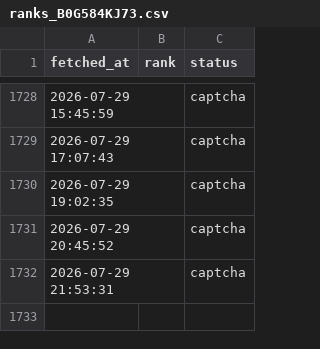
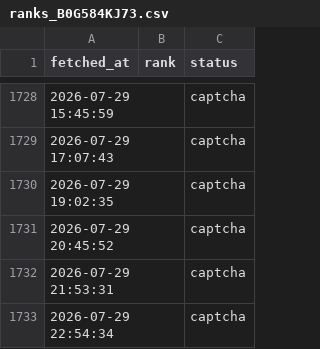
Before and after one commit to veridelisi/fedbalancesheet-reserves, a CSV file: ranks_B0G584KJ73.csv, drawn as a sheet; only a part is shown, gaps mark what is left out.

```diff
--- a/ranks_B0G584KJ73.csv
+++ b/ranks_B0G584KJ73.csv
@@ -1732 +1732,2 @@ fetched_at,rank,status
 2026-07-29 21:53:31,,captcha
+2026-07-29 22:54:34,,captcha
```
